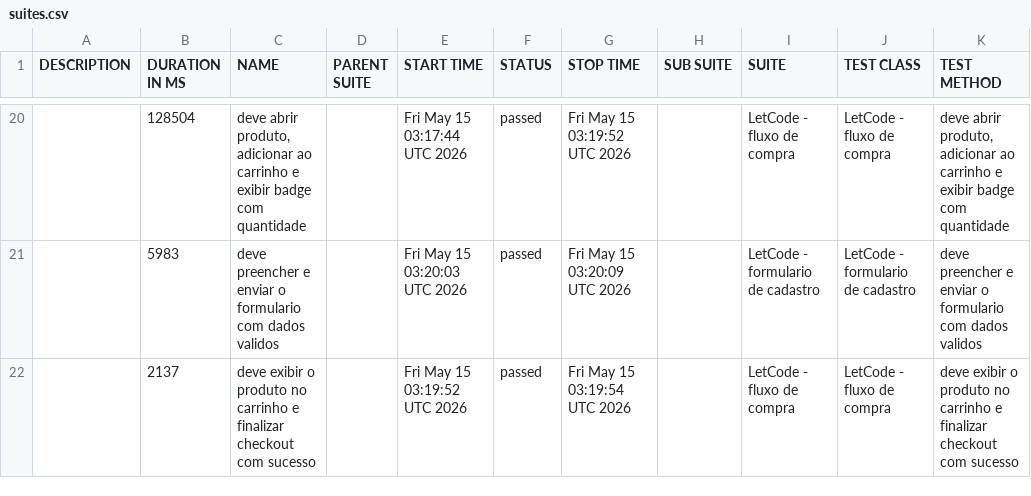
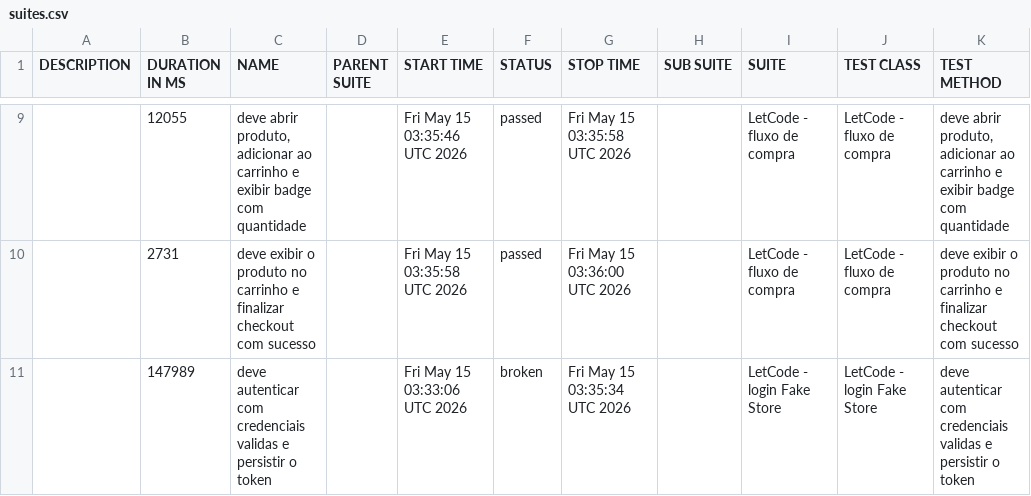
Before and after one commit to Gabrielndr/Portifolio-QA, a CSV file: cypress/data/suites.csv, drawn as a sheet; only a part is shown, gaps mark what is left out; the diff covers the shown part only.

```diff
--- a/cypress/data/suites.csv
+++ b/cypress/data/suites.csv
@@ -20,3 +9,3 @@
-"","128504","deve abrir produto, adicionar ao carrinho e exibir badge com quantidade","","Fri May 15 03:17:44 UTC 2026","passed","Fri May 15 03:19:52 UTC 2026","","LetCode - fluxo de compra","LetCode - fluxo de compra","deve abrir produto, adicionar ao carrinho e exibir badge com quantidade"
-"","5983","deve preencher e enviar o formulario com dados validos","","Fri May 15 03:20:03 UTC 2026","passed","Fri May 15 03:20:09 UTC 2026","","LetCode - formulario de cadastro","LetCode - formulario de cadastro","deve preencher e enviar o formulario com dados validos"
-"","2137","deve exibir o produto no carrinho e finalizar checkout com sucesso","","Fri May 15 03:19:52 UTC 2026","passed","Fri May 15 03:19:54 UTC 2026","","LetCode - fluxo de compra","LetCode - fluxo de compra","deve exibir o produto no carrinho e finalizar checkout com sucesso"
+"","12055","deve abrir produto, adicionar ao carrinho e exibir badge com quantidade","","Fri May 15 03:35:46 UTC 2026","passed","Fri May 15 03:35:58 UTC 2026","","LetCode - fluxo de compra","LetCode - fluxo de compra","deve abrir produto, adicionar ao carrinho e exibir badge com quantidade"
+"","2731","deve exibir o produto no carrinho e finalizar checkout com sucesso","","Fri May 15 03:35:58 UTC 2026","passed","Fri May 15 03:36:00 UTC 2026","","LetCode - fluxo de compra","LetCode - fluxo de compra","deve exibir o produto no carrinho e finalizar checkout com sucesso"
+"","147989","deve autenticar com credenciais validas e persistir o token","","Fri May 15 03:33:06 UTC 2026","broken","Fri May 15 03:35:34 UTC 2026","","LetCode - login Fake Store","LetCode - login Fake Store","deve autenticar com credenciais validas e persistir o token"
```
Also changed, not shown: 3 added rows, 14 removed rows and 14 edited cells elsewhere in this file, 58 other files.
